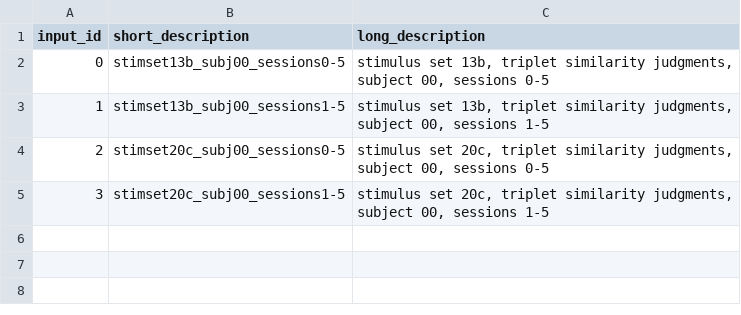
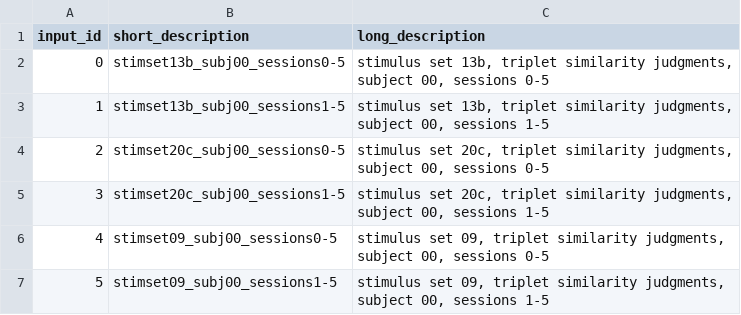
Before and after one commit to robmok/stimulus_set_exploration, a CSV file: assets/input_id.csv, drawn as a sheet; the diff names each change by its address in the sheet, - before the commit and + after, or states it on an @@ line.

Commit message:
Add stimulus set 09 processed TF dataset.

```diff
--- a/assets/input_id.csv
+++ b/assets/input_id.csv
+row 6: 4 | stimset09_subj00_sessions0-5 | stimulus set 09, triplet similarity judgments, subject 00, sessions 0-5
+row 7: 5 | stimset09_subj00_sessions1-5 | stimulus set 09, triplet similarity judgments, subject 00, sessions 1-5
```
Also changed, not shown: 21 other files.
